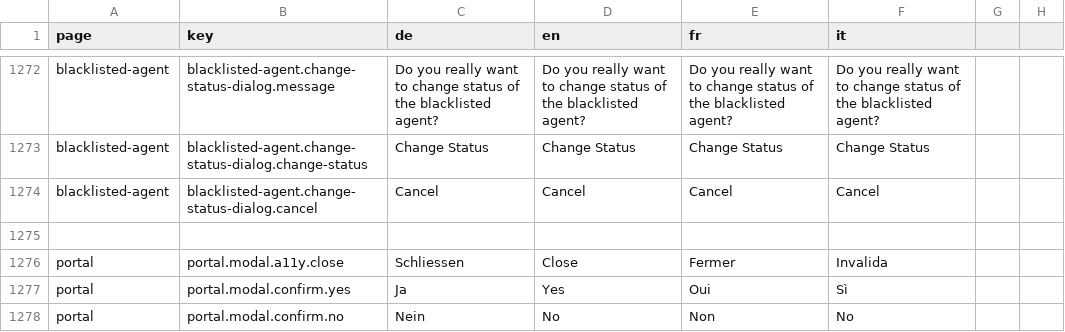
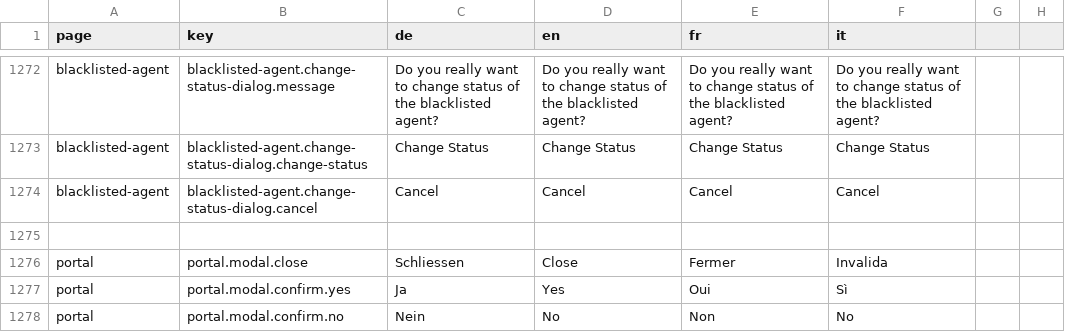
Before and after one commit to FeatureToggleStudy/alv-portal, a CSV file: alv-portal-ui/translations.csv, drawn as a sheet; only a part is shown, gaps mark what is left out.

Commit message:
Change title to modalTitle

```diff
--- a/alv-portal-ui/translations.csv
+++ b/alv-portal-ui/translations.csv
@@ -1275,3 +1275,3 @@ blacklisted-agent,blacklisted-agent.change-status-dialog.cancel,Cancel,Cancel,Ca
 
-portal,portal.modal.a11y.close,Schliessen,Close,Fermer,Invalida
+portal,portal.modal.close,Schliessen,Close,Fermer,Invalida
 portal,portal.modal.confirm.yes,Ja,Yes,Oui,Sì
```
Also changed, not shown: 3 other files.
